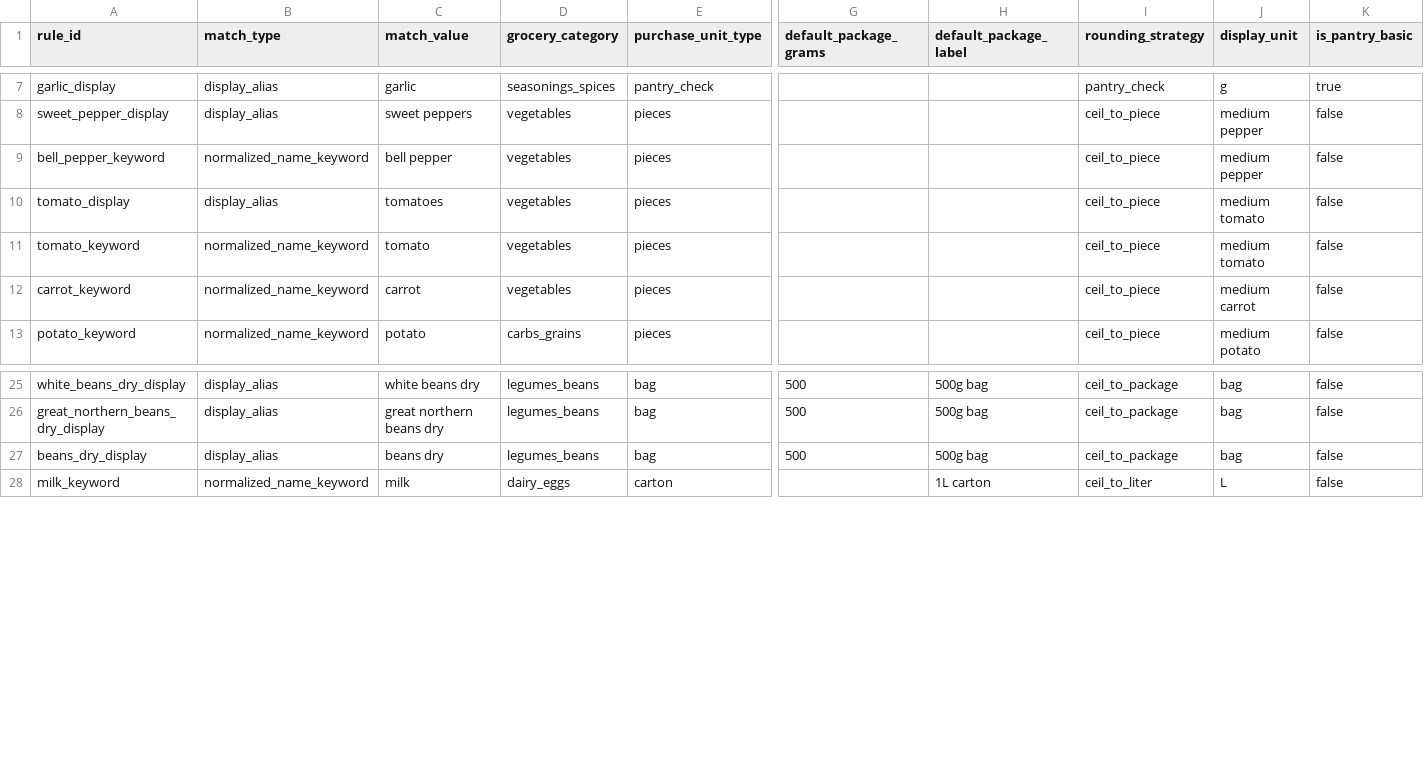
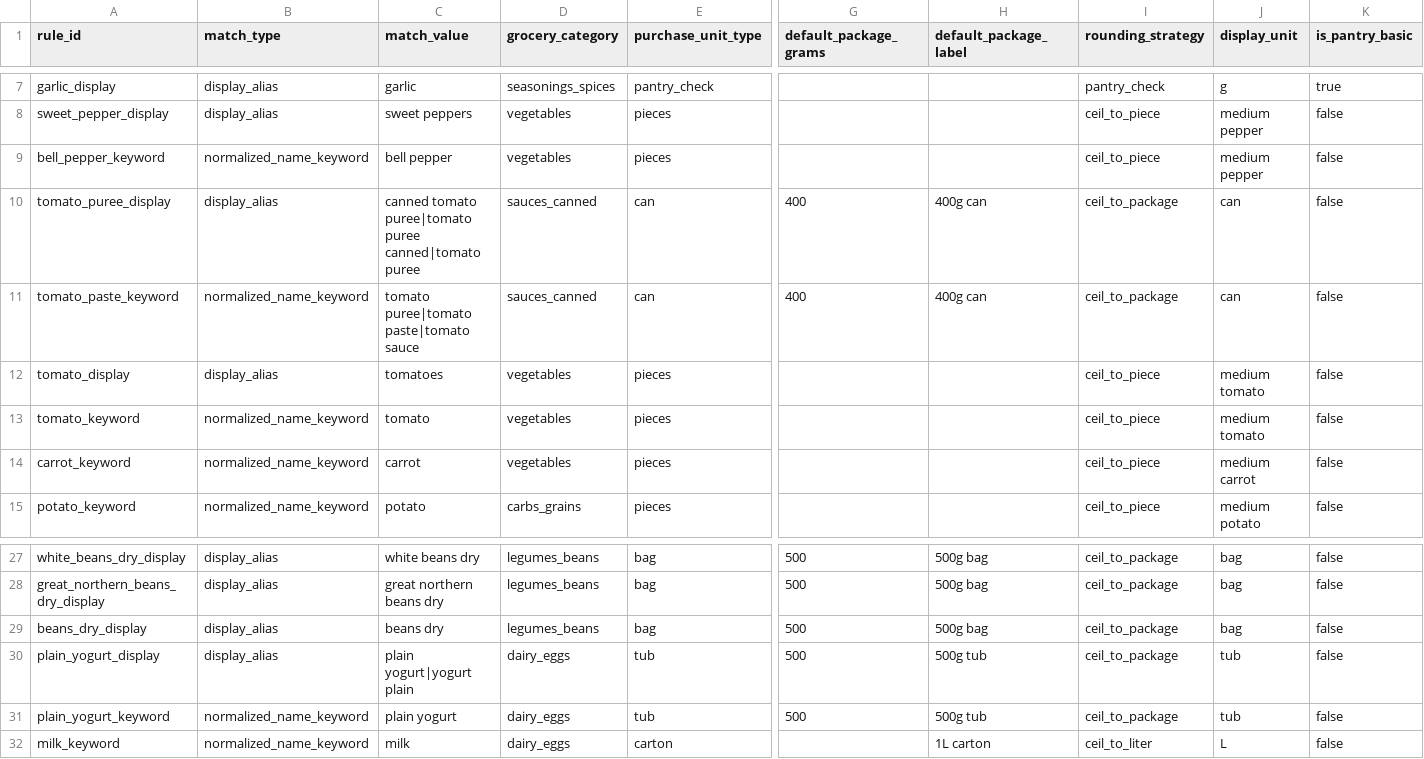
Before and after one commit to BennyS94/Proiect-Licenta-TableTogheter, a CSV file: data/grocery/reference/grocery_purchase_rules_v1.csv, drawn as a sheet; only a part is shown, gaps mark what is left out; rows hold the shown columns only; the diff names each change by its address in the sheet, - before the commit and + after, or states it on an @@ line.

Commit message:
Add household egg-load guard and grocery rule fixes

```diff
--- a/data/grocery/reference/grocery_purchase_rules_v1.csv
+++ b/data/grocery/reference/grocery_purchase_rules_v1.csv
+row 10: tomato_puree_display | display_alias | canned tomato puree|tomato puree canned|tomato puree | sauces_canned | can | 400 | 400g can | ceil_to_package | can | false
+row 11: tomato_paste_keyword | normalized_name_keyword | tomato puree|tomato paste|tomato sauce | sauces_canned | can | 400 | 400g can | ceil_to_package | can | false
+row 30: plain_yogurt_display | display_alias | plain yogurt|yogurt plain | dairy_eggs | tub | 500 | 500g tub | ceil_to_package | tub | false
+row 31: plain_yogurt_keyword | normalized_name_keyword | plain yogurt | dairy_eggs | tub | 500 | 500g tub | ceil_to_package | tub | false
```
Also changed, not shown: data/grocery/reference/grocery_cooked_to_raw_rules_v1.csv, 7 other files.
